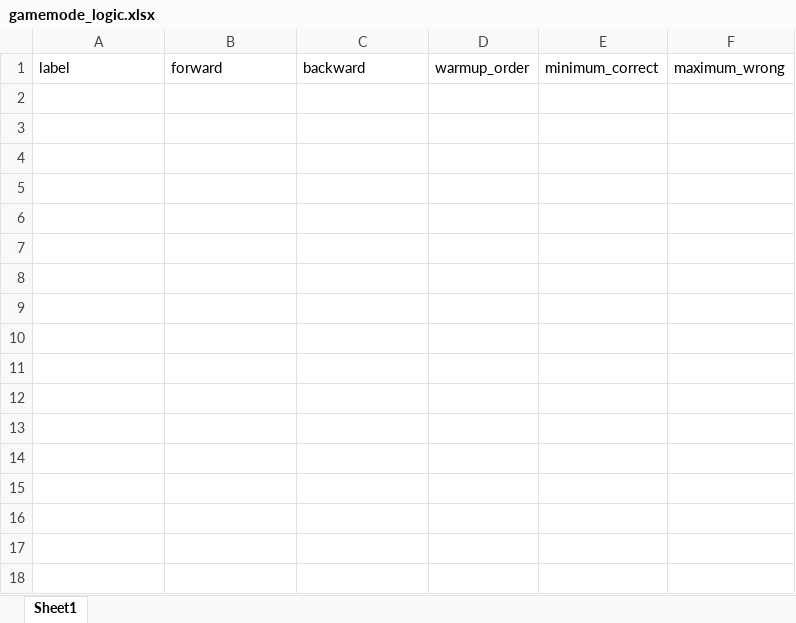
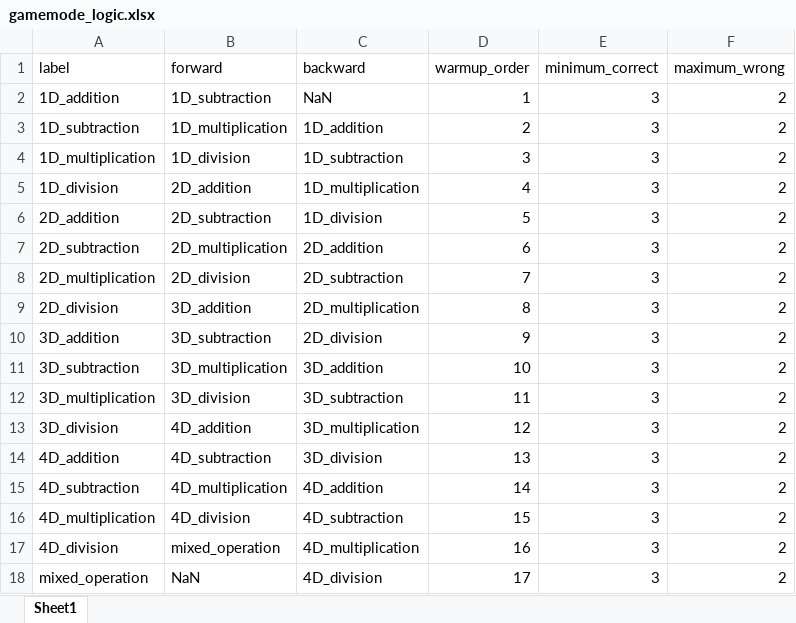
Before and after one commit to Devikavr24/Maths-Tutor-QT-V2, an Excel workbook: question/gamemode_logic.xlsx, sheet Sheet1, drawn as a sheet; values as stored, in another font and other column widths than the file's, no borders; the diff names each change by its address in the sheet, - before the commit and + after, or states it on an @@ line.

Commit message:
Refactored gamemode scoring, fixed progression in gamemode, fixed accessibility, added user guide, added ctrl+s to announce all shortcuts, removed ghost code.

```diff
--- a/question/gamemode_logic.xlsx (sheet Sheet1)
+++ b/question/gamemode_logic.xlsx (sheet Sheet1)
+row 2: 1D_addition | 1D_subtraction | NaN | 1 | 3 | 2
+row 3: 1D_subtraction | 1D_multiplication | 1D_addition | 2 | 3 | 2
+row 4: 1D_multiplication | 1D_division | 1D_subtraction | 3 | 3 | 2
+row 5: 1D_division | 2D_addition | 1D_multiplication | 4 | 3 | 2
+row 6: 2D_addition | 2D_subtraction | 1D_division | 5 | 3 | 2
+row 7: 2D_subtraction | 2D_multiplication | 2D_addition | 6 | 3 | 2
+row 8: 2D_multiplication | 2D_division | 2D_subtraction | 7 | 3 | 2
+row 9: 2D_division | 3D_addition | 2D_multiplication | 8 | 3 | 2
+row 10: 3D_addition | 3D_subtraction | 2D_division | 9 | 3 | 2
+row 11: 3D_subtraction | 3D_multiplication | 3D_addition | 10 | 3 | 2
+row 12: 3D_multiplication | 3D_division | 3D_subtraction | 11 | 3 | 2
+row 13: 3D_division | 4D_addition | 3D_multiplication | 12 | 3 | 2
+row 14: 4D_addition | 4D_subtraction | 3D_division | 13 | 3 | 2
+row 15: 4D_subtraction | 4D_multiplication | 4D_addition | 14 | 3 | 2
+row 16: 4D_multiplication | 4D_division | 4D_subtraction | 15 | 3 | 2
+row 17: 4D_division | mixed_operation | 4D_multiplication | 16 | 3 | 2
+row 18: mixed_operation | NaN | 4D_division | 17 | 3 | 2
```
Also changed, not shown: 19 other files.
